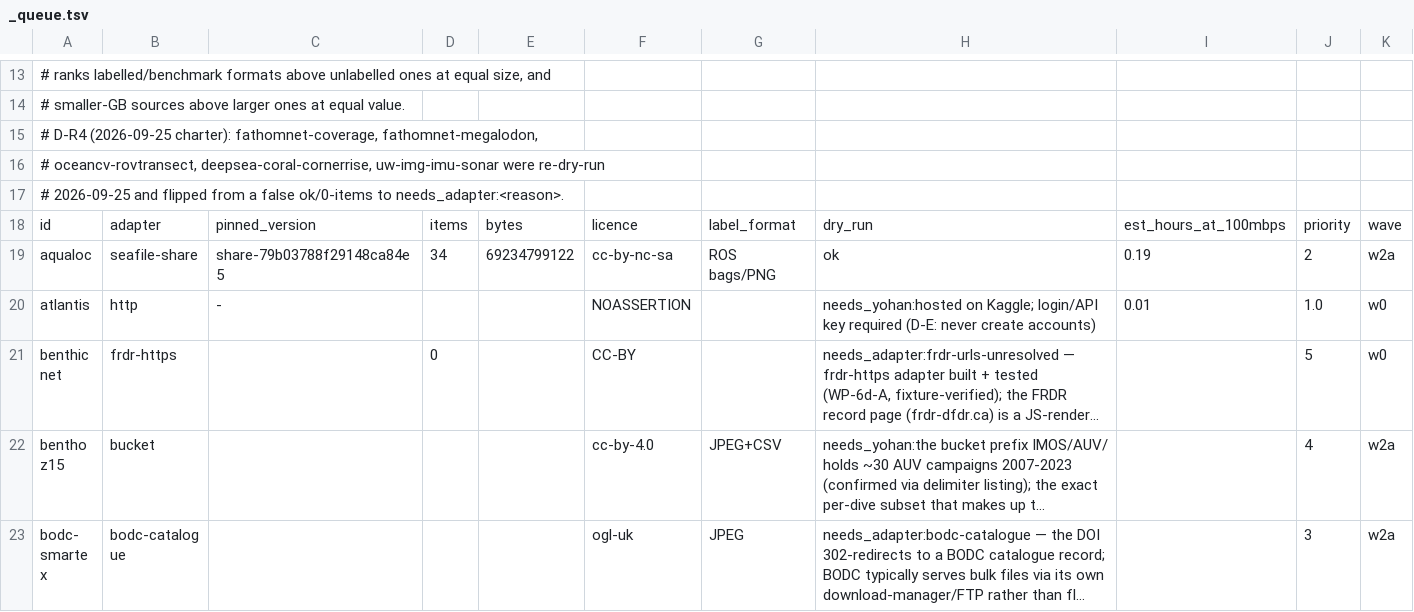
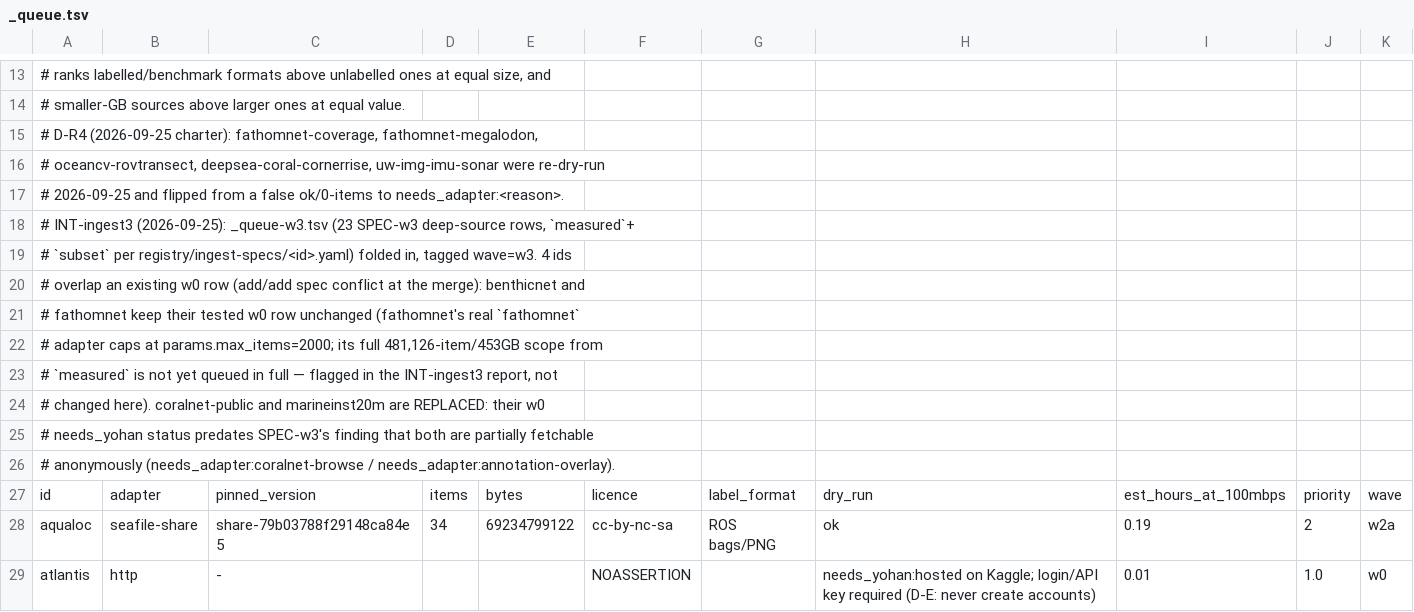
Before and after one commit to reefsupport/marine-data, a TSV file: registry/ingest-specs/_queue.tsv, drawn as a sheet; only a part is shown, gaps mark what is left out; the shorter side is filled out with more unchanged rows; long unchanged cells end in …; the diff covers the shown part only.

```diff
--- a/registry/ingest-specs/_queue.tsv
+++ b/registry/ingest-specs/_queue.tsv
@@ -17,2 +17,11 @@
 # 2026-09-25 and flipped from a false ok/0-items to needs_adapter:<reason>.
+# INT-ingest3 (2026-09-25): _queue-w3.tsv (23 SPEC-w3 deep-source rows, `measured`+
+# `subset` per registry/ingest-specs/<id>.yaml) folded in, tagged wave=w3. 4 ids
+# overlap an existing w0 row (add/add spec conflict at the merge): benthicnet and
+# fathomnet keep their tested w0 row unchanged (fathomnet's real `fathomnet`
+# adapter caps at params.max_items=2000; its full 481,126-item/453GB scope from
+# `measured` is not yet queued in full — flagged in the INT-ingest3 report, not
+# changed here). coralnet-public and marineinst20m are REPLACED: their w0
+# needs_yohan status predates SPEC-w3's finding that both are partially fetchable
+# anonymously (needs_adapter:coralnet-browse / needs_adapter:annotation-overlay).
 id	adapter	pinned_version	items	bytes	licence	label_format	dry_run	est_hours_at_100mbps	priority	wave
```
Also changed, not shown: 19 added rows and 14 edited cells elsewhere in this file, 4 other files.
